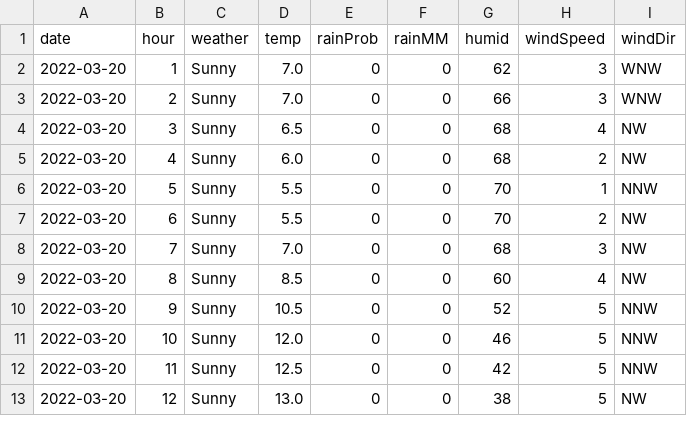
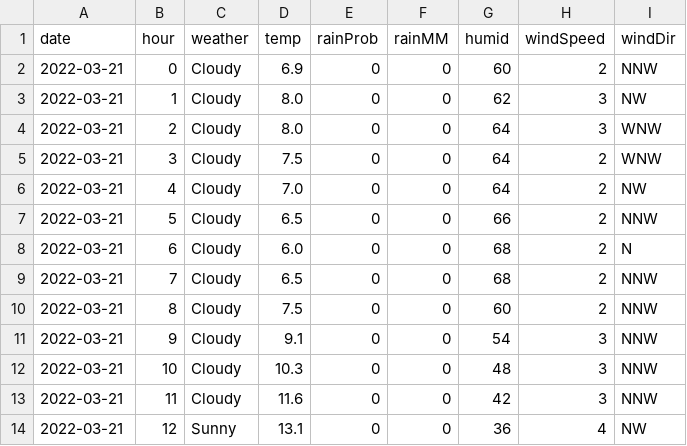
Before and after one commit to ndlopez/ndlopez.github.io, a CSV file: static/grep_tenki.csv, drawn as a sheet; only a part is shown; the diff covers the shown part only.

```diff
--- a/static/grep_tenki.csv
+++ b/static/grep_tenki.csv
@@ -2,12 +2,13 @@ date,hour,weather,temp,rainProb,rainMM,humid,windSpeed,windDir
-2022-03-20,1,Sunny,7.0,0,0,62,3,WNW
-2022-03-20,2,Sunny,7.0,0,0,66,3,WNW
-2022-03-20,3,Sunny,6.5,0,0,68,4,NW
-2022-03-20,4,Sunny,6.0,0,0,68,2,NW
-2022-03-20,5,Sunny,5.5,0,0,70,1,NNW
-2022-03-20,6,Sunny,5.5,0,0,70,2,NW
-2022-03-20,7,Sunny,7.0,0,0,68,3,NW
-2022-03-20,8,Sunny,8.5,0,0,60,4,NW
-2022-03-20,9,Sunny,10.5,0,0,52,5,NNW
-2022-03-20,10,Sunny,12.0,0,0,46,5,NNW
-2022-03-20,11,Sunny,12.5,0,0,42,5,NNW
-2022-03-20,12,Sunny,13.0,0,0,38,5,NW
+2022-03-21,0,Cloudy,6.9,0,0,60,2,NNW
+2022-03-21,1,Cloudy,8.0,0,0,62,3,NW
+2022-03-21,2,Cloudy,8.0,0,0,64,3,WNW
+2022-03-21,3,Cloudy,7.5,0,0,64,2,WNW
+2022-03-21,4,Cloudy,7.0,0,0,64,2,NW
+2022-03-21,5,Cloudy,6.5,0,0,66,2,NNW
+2022-03-21,6,Cloudy,6.0,0,0,68,2,N
+2022-03-21,7,Cloudy,6.5,0,0,68,2,NNW
+2022-03-21,8,Cloudy,7.5,0,0,60,2,NNW
+2022-03-21,9,Cloudy,9.1,0,0,54,3,NNW
+2022-03-21,10,Cloudy,10.3,0,0,48,3,NNW
+2022-03-21,11,Cloudy,11.6,0,0,42,3,NNW
+2022-03-21,12,Sunny,13.1,0,0,36,4,NW
```
Also changed, not shown: 1 removed row and 49 edited cells elsewhere in this file, 4 other files.
